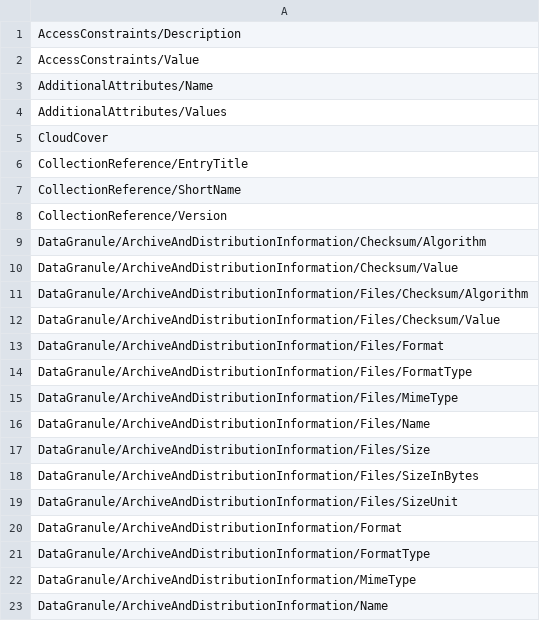
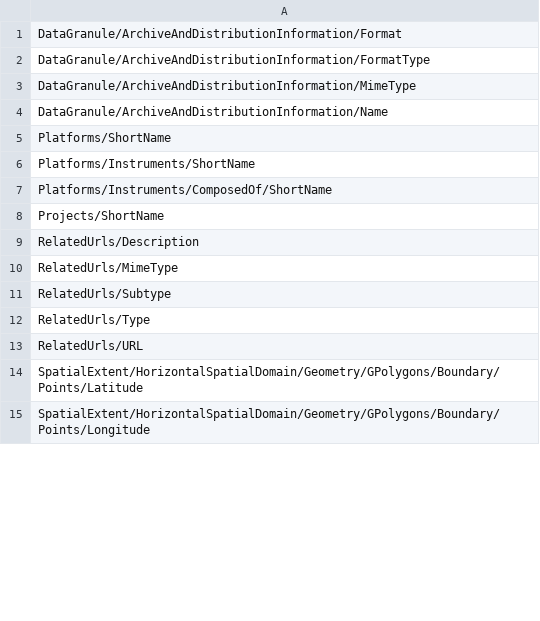
Before and after one commit to nasa/cmr-metadata-review, a CSV file: data/ummg_desired_fields.csv, drawn as a sheet; only a part is shown; the shorter side is filled out with more unchanged rows; the diff covers the shown part only; the diff names each change by its address in the sheet, - before the commit and + after, or states it on an @@ line.

```diff
--- a/data/ummg_desired_fields.csv
+++ b/data/ummg_desired_fields.csv
-row 1: AccessConstraints/Description
-row 2: AccessConstraints/Value
-row 3: AdditionalAttributes/Name
-row 4: AdditionalAttributes/Values
-row 5: CloudCover
-row 6: CollectionReference/EntryTitle
-row 7: CollectionReference/ShortName
-row 8: CollectionReference/Version
-row 9: DataGranule/ArchiveAndDistributionInformation/Checksum/Algorithm
-row 10: DataGranule/ArchiveAndDistributionInformation/Checksum/Value
-row 11: DataGranule/ArchiveAndDistributionInformation/Files/Checksum/Algorithm
-row 12: DataGranule/ArchiveAndDistributionInformation/Files/Checksum/Value
-row 13: DataGranule/ArchiveAndDistributionInformation/Files/Format
-row 14: DataGranule/ArchiveAndDistributionInformation/Files/FormatType
-row 15: DataGranule/ArchiveAndDistributionInformation/Files/MimeType
-row 16: DataGranule/ArchiveAndDistributionInformation/Files/Name
-row 17: DataGranule/ArchiveAndDistributionInformation/Files/Size
-row 18: DataGranule/ArchiveAndDistributionInformation/Files/SizeInBytes
-row 19: DataGranule/ArchiveAndDistributionInformation/Files/SizeUnit
```
Also changed, not shown: 81 removed rows elsewhere in this file, data/controlled_elements_umm-g.csv, data/ummg_required_fields.csv.
